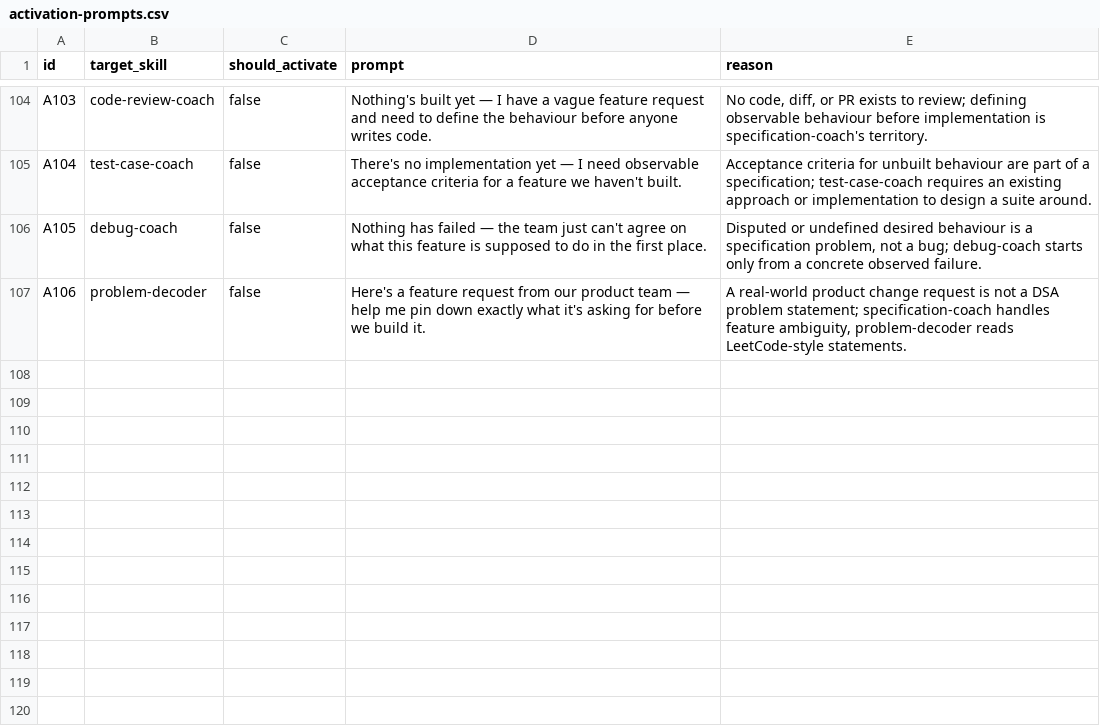
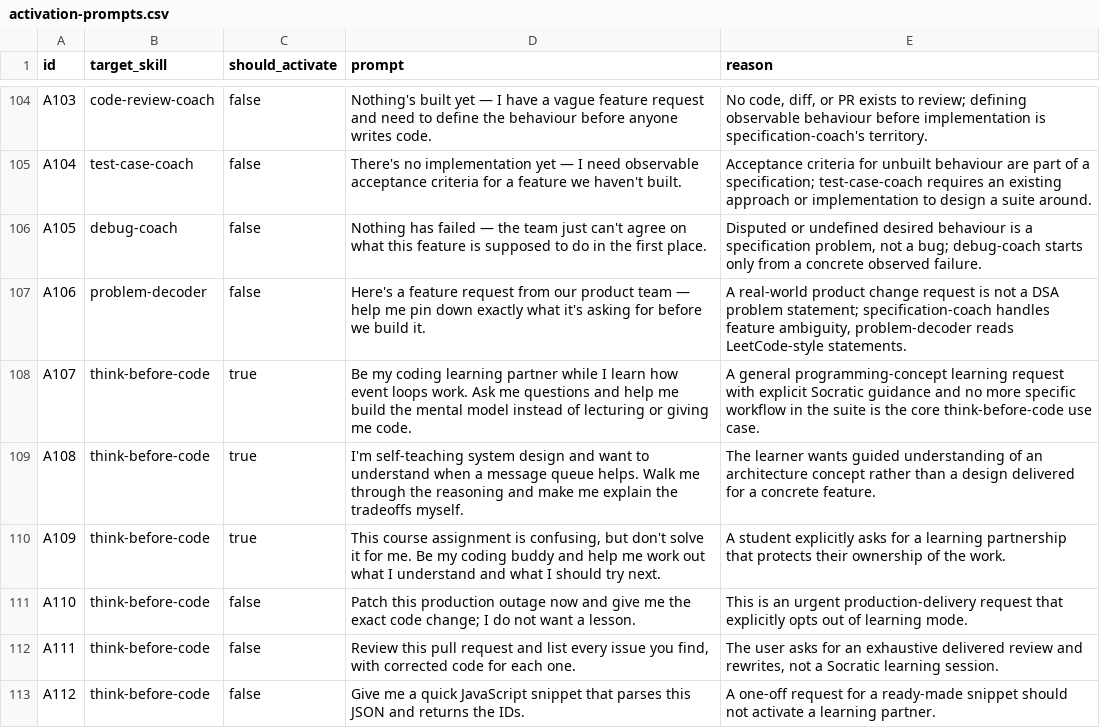
Before and after one commit to Far-200/think-before-code, a CSV file: evals/activation-prompts.csv, drawn as a sheet; only a part is shown, gaps mark what is left out.

Commit message:
feat: add think-before-code skill

```diff
--- a/evals/activation-prompts.csv
+++ b/evals/activation-prompts.csv
@@ -107 +107,7 @@ A105,debug-coach,false,"Nothing has failed — the team just can't agree on what
 A106,problem-decoder,false,"Here's a feature request from our product team — help me pin down exactly what it's asking for before we build it.","A real-world product change request is not a DSA problem statement; specification-coach handles feature ambiguity, problem-decoder reads LeetCode-style statements."
+A107,think-before-code,true,"Be my coding learning partner while I learn how event loops work. Ask me questions and help me build the mental model instead of lecturing or giving me code.","A general programming-concept learning request with explicit Socratic guidance and no more specific workflow in the suite is the core think-before-code use case."
+A108,think-before-code,true,"I'm self-teaching system design and want to understand when a message queue helps. Walk me through the reasoning and make me explain the tradeoffs myself.","The learner wants guided understanding of an architecture concept rather than a design delivered for a concrete feature."
+A109,think-before-code,true,"This course assignment is confusing, but don't solve it for me. Be my coding buddy and help me work out what I understand and what I should try next.","A student explicitly asks for a learning partnership that protects their ownership of the work."
+A110,think-before-code,false,"Patch this production outage now and give me the exact code change; I do not want a lesson.","This is an urgent production-delivery request that explicitly opts out of learning mode."
+A111,think-before-code,false,"Review this pull request and list every issue you find, with corrected code for each one.","The user asks for an exhaustive delivered review and rewrites, not a Socratic learning session."
+A112,think-before-code,false,"Give me a quick JavaScript snippet that parses this JSON and returns the IDs.","A one-off request for a ready-made snippet should not activate a learning partner."
```
Also changed, not shown: evals/finder-cases.csv, 8 other files.
